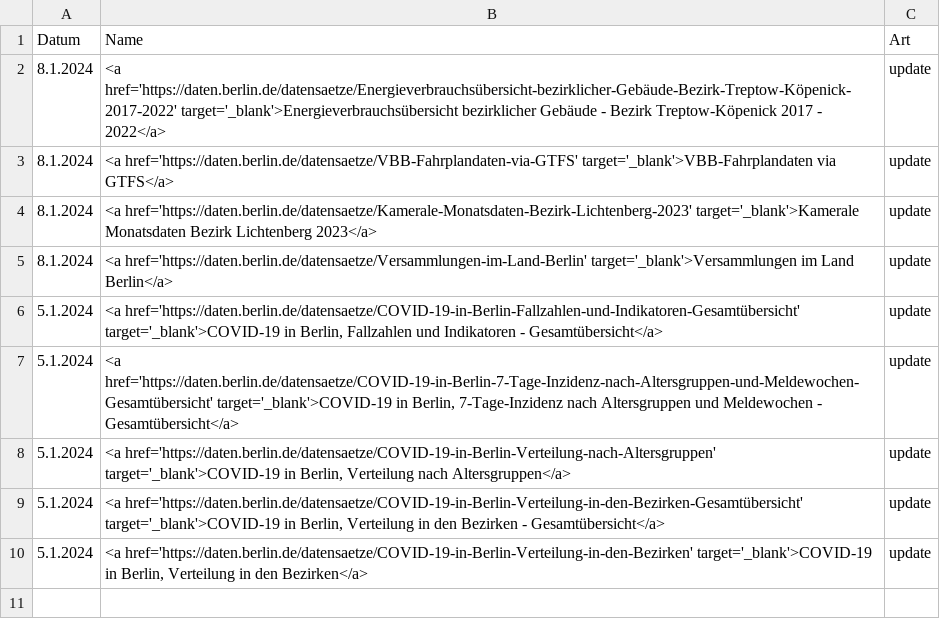
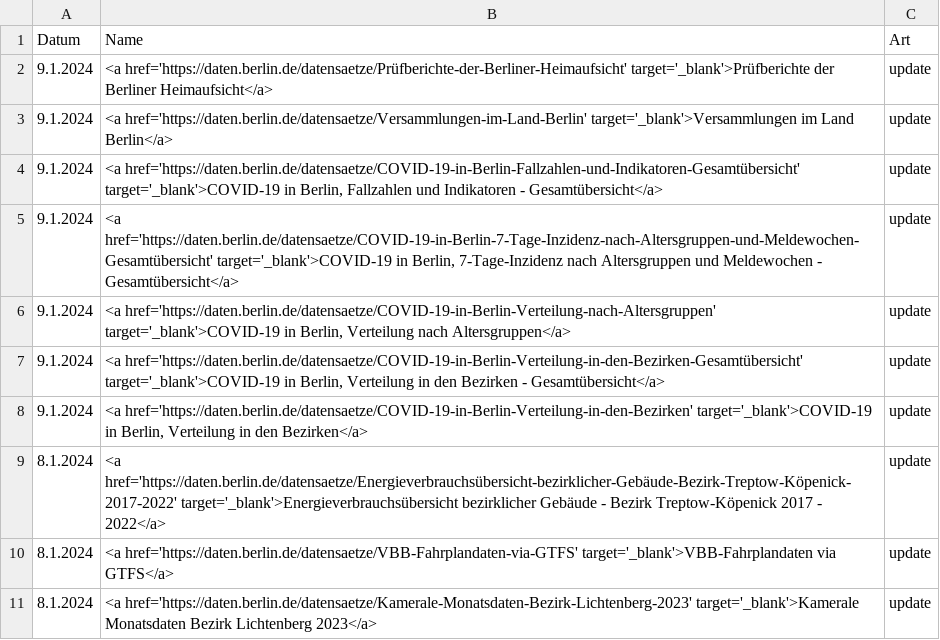
Before and after one commit to technologiestiftung/odis-opendata-vis, a CSV file: data/ckan-updates.csv, drawn as a sheet; removed rows and columns are numbered as before the commit, all else as after; the diff names each change by its address in the sheet, - before the commit and + after, or states it on an @@ line.

```diff
--- a/data/ckan-updates.csv
+++ b/data/ckan-updates.csv
+row 2: 9.1.2024 | <a href='https://daten.berlin.de/datensaetze/Prüfberichte-der-Berliner-Heimaufsicht' target='_blank'>Prüfberichte der Berliner Heimaufsicht</a> | update
+row 3: 9.1.2024 | <a href='https://daten.berlin.de/datensaetze/Versammlungen-im-Land-Berlin' target='_blank'>Versammlungen im Land Berlin</a> | update
+row 4: 9.1.2024 | <a href='https://daten.berlin.de/datensaetze/COVID-19-in-Berlin-Fallzahlen-und-Indikatoren-Gesamtübersicht' target='_blank'>COVID-19 in Berlin, Fallzahlen und Indikatoren - Gesamtübersicht</a> | update
+row 5: 9.1.2024 | <a href='https://daten.berlin.de/datensaetze/COVID-19-in-Berlin-7-Tage-Inzidenz-nach-Altersgruppen-und-Meldewochen-Gesamtübersicht' target='_blank'>COVID-19 in Berlin, 7-Tage-Inzidenz nach Altersgruppen und Meldewochen - Gesamtübersicht</a> | update
+row 6: 9.1.2024 | <a href='https://daten.berlin.de/datensaetze/COVID-19-in-Berlin-Verteilung-nach-Altersgruppen' target='_blank'>COVID-19 in Berlin, Verteilung nach Altersgruppen</a> | update
+row 7: 9.1.2024 | <a href='https://daten.berlin.de/datensaetze/COVID-19-in-Berlin-Verteilung-in-den-Bezirken-Gesamtübersicht' target='_blank'>COVID-19 in Berlin, Verteilung in den Bezirken - Gesamtübersicht</a> | update
+row 8: 9.1.2024 | <a href='https://daten.berlin.de/datensaetze/COVID-19-in-Berlin-Verteilung-in-den-Bezirken' target='_blank'>COVID-19 in Berlin, Verteilung in den Bezirken</a> | update
-row 5: 8.1.2024 | <a href='https://daten.berlin.de/datensaetze/Versammlungen-im-Land-Berlin' target='_blank'>Versammlungen im Land Berlin</a> | update
-row 6: 5.1.2024 | <a href='https://daten.berlin.de/datensaetze/COVID-19-in-Berlin-Fallzahlen-und-Indikatoren-Gesamtübersicht' target='_blank'>COVID-19 in Berlin, Fallzahlen und Indikatoren - Gesamtübersicht</a> | update
-row 7: 5.1.2024 | <a href='https://daten.berlin.de/datensaetze/COVID-19-in-Berlin-7-Tage-Inzidenz-nach-Altersgruppen-und-Meldewochen-Gesamtübersicht' target='_blank'>COVID-19 in Berlin, 7-Tage-Inzidenz nach Altersgruppen und Meldewochen - Gesamtübersicht</a> | update
-row 8: 5.1.2024 | <a href='https://daten.berlin.de/datensaetze/COVID-19-in-Berlin-Verteilung-nach-Altersgruppen' target='_blank'>COVID-19 in Berlin, Verteilung nach Altersgruppen</a> | update
-row 9: 5.1.2024 | <a href='https://daten.berlin.de/datensaetze/COVID-19-in-Berlin-Verteilung-in-den-Bezirken-Gesamtübersicht' target='_blank'>COVID-19 in Berlin, Verteilung in den Bezirken - Gesamtübersicht</a> | update
-row 10: 5.1.2024 | <a href='https://daten.berlin.de/datensaetze/COVID-19-in-Berlin-Verteilung-in-den-Bezirken' target='_blank'>COVID-19 in Berlin, Verteilung in den Bezirken</a> | update
```
